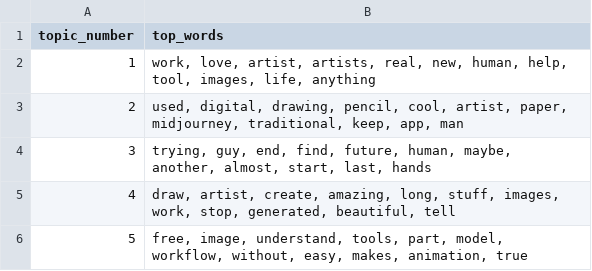
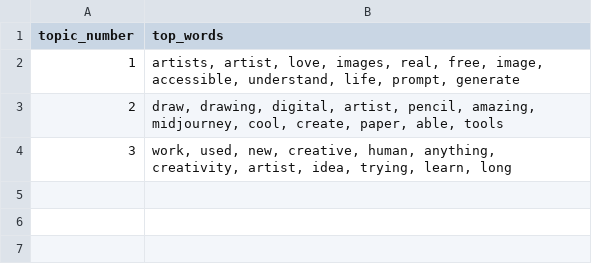
Before and after one commit to Ollie265/Assignment-2-Choose-Your-Own-Analysis, a CSV file: AI_Art_Assignment/outputs/tables/q4_lda_topics.csv, drawn as a sheet.

```diff
--- a/AI_Art_Assignment/outputs/tables/q4_lda_topics.csv
+++ b/AI_Art_Assignment/outputs/tables/q4_lda_topics.csv
@@ -1,6 +1,4 @@
 topic_number,top_words
-1,"work, love, artist, artists, real, new, human, help, tool, images, life, anything"
-2,"used, digital, drawing, pencil, cool, artist, paper, midjourney, traditional, keep, app, man"
-3,"trying, guy, end, find, future, human, maybe, another, almost, start, last, hands"
-4,"draw, artist, create, amazing, long, stuff, images, work, stop, generated, beautiful, tell"
-5,"free, image, understand, tools, part, model, workflow, without, easy, makes, animation, true"
+1,"artists, artist, love, images, real, free, image, accessible, understand, life, prompt, generate"
+2,"draw, drawing, digital, artist, pencil, amazing, midjourney, cool, create, paper, able, tools"
+3,"work, used, new, creative, human, anything, creativity, artist, idea, trying, learn, long"
```
Also changed, not shown: AI_Art_Assignment/outputs/tables/q3_lda_topics.csv, 4 other files.
